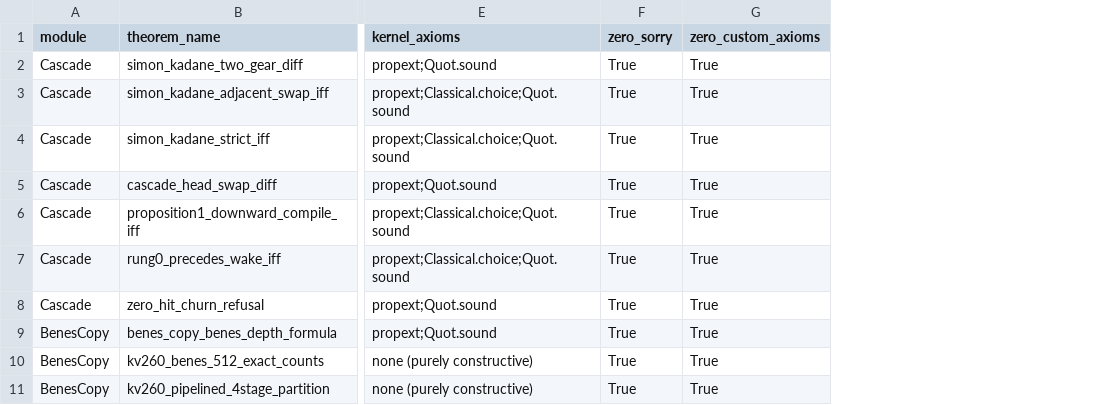
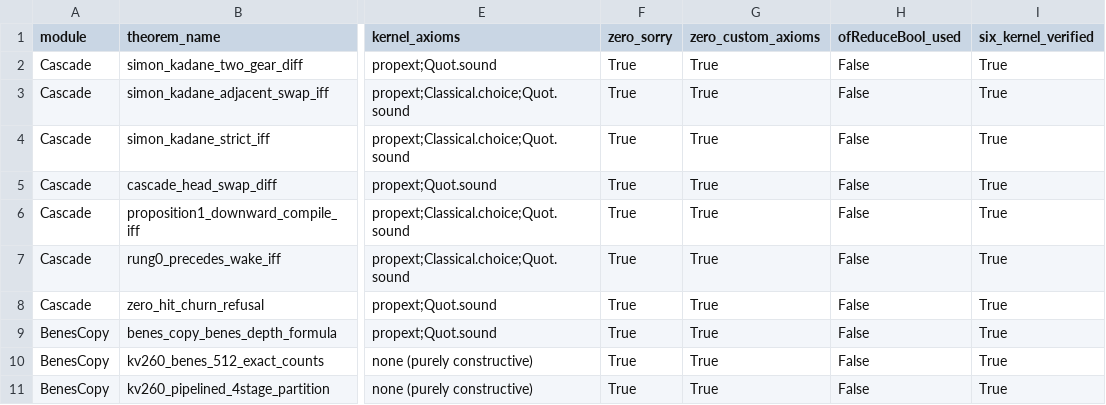
Before and after one commit to openIE-dev/lut-adapt-ai, a CSV file: artifacts/lean4_formal_proofs_summary.csv, drawn as a sheet; only a part is shown, gaps mark what is left out; the diff names each change by its address in the sheet, - before the commit and + after, or states it on an @@ line.

Commit message:
Claim LA-19 6-kernel paranoid audit (con-leche/con-ron) + 9-Rung Avalanche Threshold SVGs & Keynote deck

```diff
--- a/artifacts/lean4_formal_proofs_summary.csv
+++ b/artifacts/lean4_formal_proofs_summary.csv
+column H (ofReduceBool_used), rows 2-11: all False
+column I (six_kernel_verified), rows 2-11: all True
```
Also changed, not shown: 20 other files.
